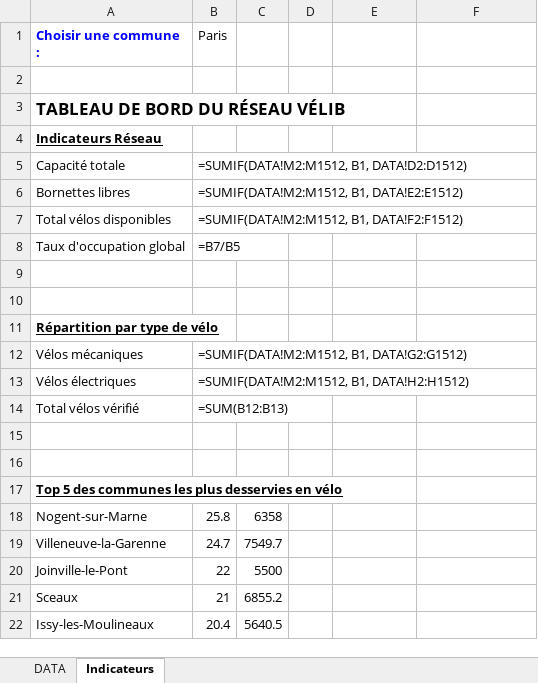
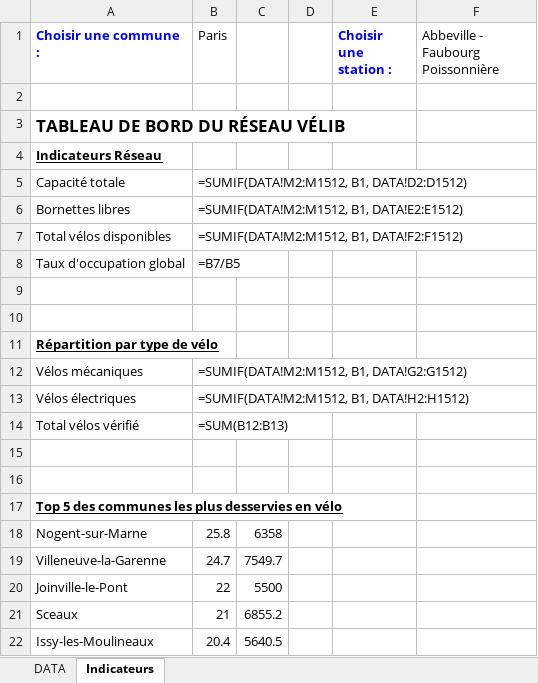
Before and after one commit to LaPouleFolle/reporting_velib, an Excel workbook: data/rapport_velib.xlsx, sheet Indicateurs, drawn as a sheet; values as stored, in another font and other column widths than the file's, no borders; formulas without a stored value are shown as written; charts and pictures not drawn; the diff names each change by its address in the sheet, - before the commit and + after, or states it on an @@ line.

```diff
--- a/data/rapport_velib.xlsx (sheet Indicateurs)
+++ b/data/rapport_velib.xlsx (sheet Indicateurs)
-E1: (empty)
+E1: Choisir une station :
-F1: (empty)
+F1: Abbeville - Faubourg Poissonnière
```
Also changed, not shown: charts or pictures, 2 other files.
